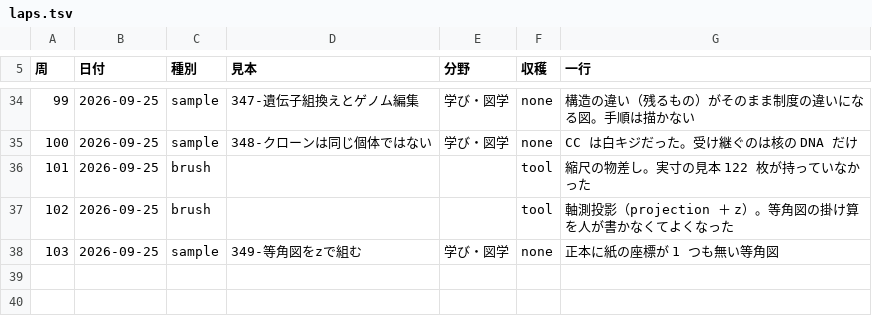
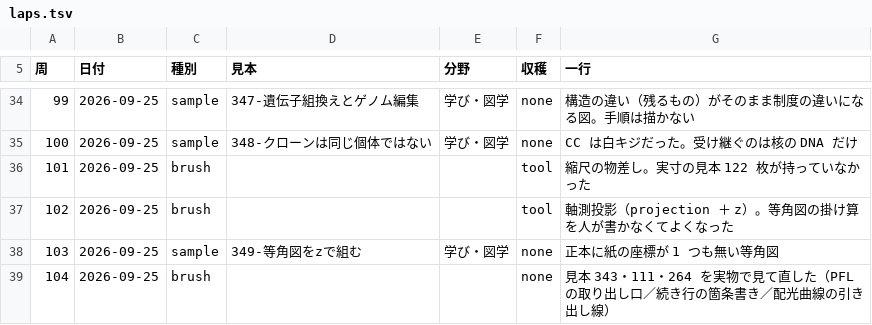
Before and after one commit to meta-taro/zumen, a TSV file: .claude/laps.tsv, drawn as a sheet; only a part is shown, gaps mark what is left out.

```diff
--- a/.claude/laps.tsv
+++ b/.claude/laps.tsv
@@ -38 +38,2 @@
 103	2026-09-25	sample	349-等角図をzで組む	学び・図学	none	正本に紙の座標が 1 つも無い等角図
+104	2026-09-25	brush			none	見本 343・111・264 を実物で見て直した（PFL の取り出し口／続き行の箇条書き／配光曲線の引き出し線）
```
Also changed, not shown: qa/品質100周.tsv, 9 other files.
